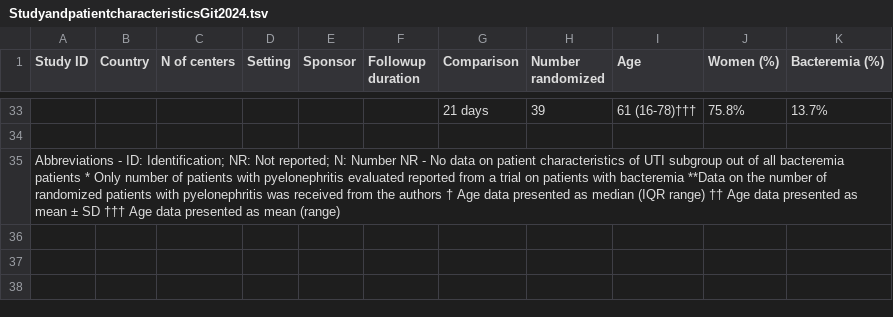
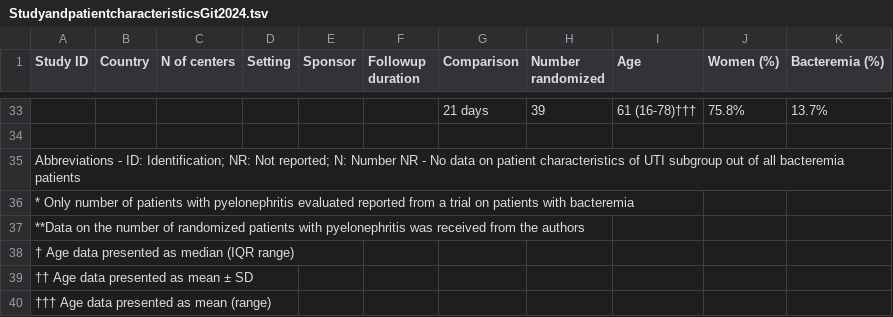
Before and after one commit to LivingSystematicReview/Pyelonephritis-KeepItShort, a TSV file: StudyandpatientcharacteristicsGit2024.tsv, drawn as a sheet; only a part is shown, gaps mark what is left out; the diff names each change by its address in the sheet, - before the commit and + after, or states it on an @@ line.

Commit message:
Update StudyandpatientcharacteristicsGit2024.tsv

```diff
--- a/StudyandpatientcharacteristicsGit2024.tsv
+++ b/StudyandpatientcharacteristicsGit2024.tsv
-A35 (Study ID): …bacteremia patients * Only number of patients with pyelonephritis evaluated reported from a trial on patients with bacteremia **Data on the number of randomized patients with pyelonephritis was received from the authors † Age data presented as median (IQR range) †† Age data presented as mean ± SD ††† Age data presented as mean (range)
+A35 (Study ID): …bacteremia patients
+row 36: * Only number of patients with pyelonephritis evaluated reported from a trial on patients with bacteremia
+row 37: **Data on the number of randomized patients with pyelonephritis was received from the authors
+row 38: † Age data presented as median (IQR range)
+row 39: †† Age data presented as mean ± SD
+row 40: ††† Age data presented as mean (range)
```
